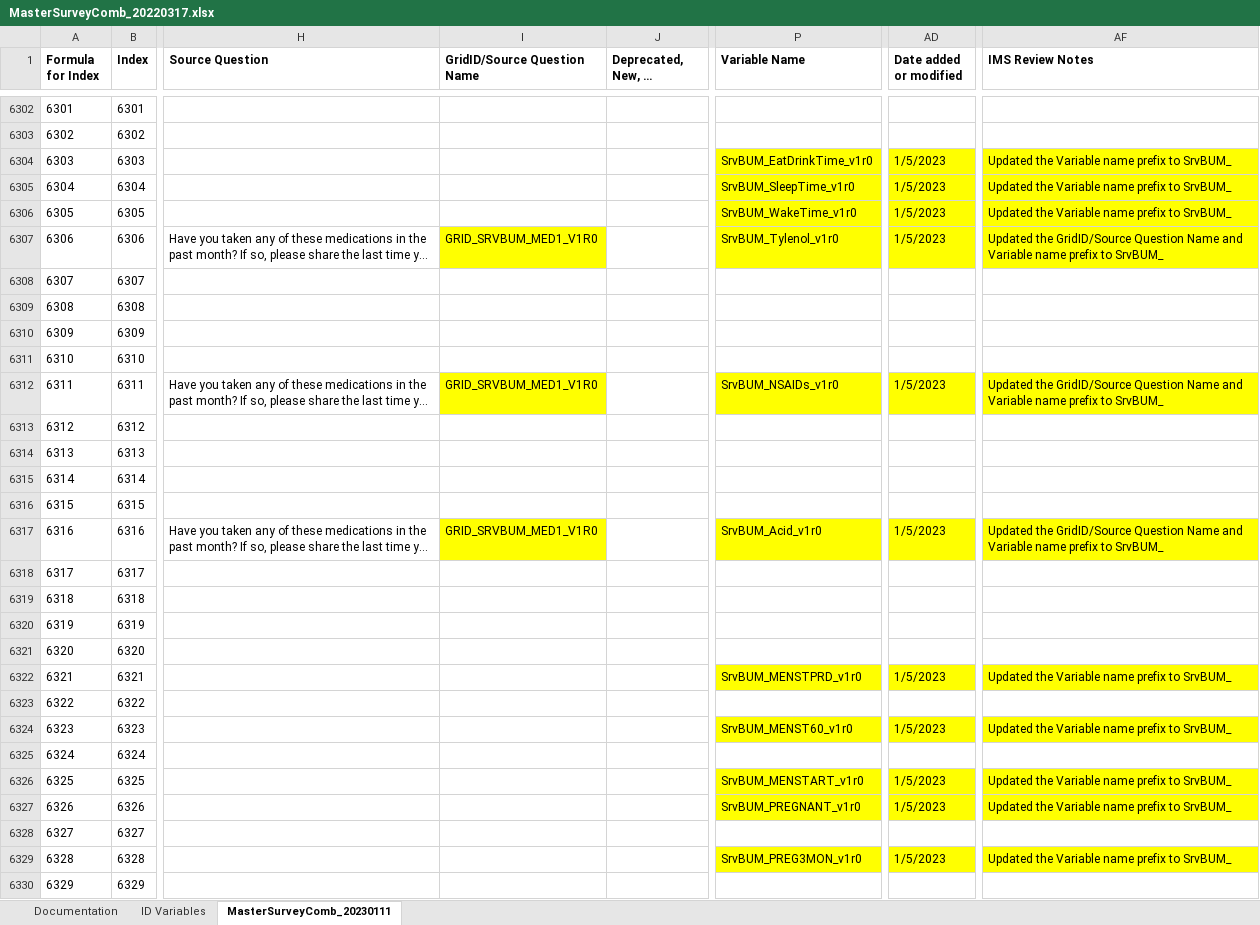
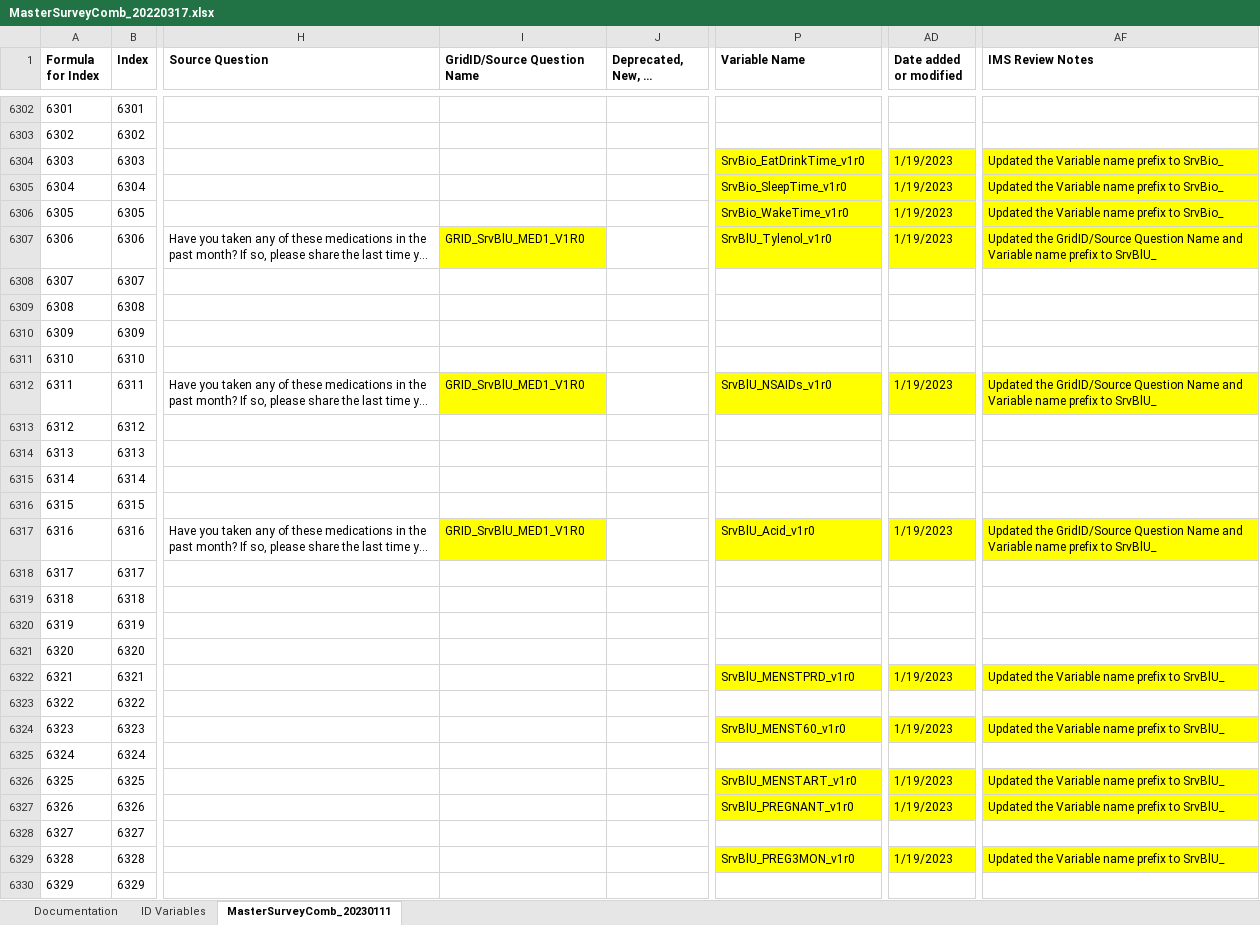
Before and after one commit to Analyticsphere/ConnectMasterAndSurveyCombinedDataDictionary, an Excel workbook: MasterSurveyComb_20220317.xlsx, sheet MasterSurveyComb_20230111, drawn as a sheet; only a part is shown, gaps mark what is left out; long unchanged cells end in …; values as stored, in another font and other column widths than the file's, no borders; the diff covers the shown part only; the diff names each change by its address in the sheet, - before the commit and + after, or states it on an @@ line.

```diff
--- a/MasterSurveyComb_20220317.xlsx (sheet MasterSurveyComb_20230111)
+++ b/MasterSurveyComb_20220317.xlsx (sheet MasterSurveyComb_20230111)
-P6304 (Variable Name): SrvBUM_EatDrinkTime_v1r0
+P6304 (Variable Name): SrvBio_EatDrinkTime_v1r0
-AD6304:AD6307 (Date added or modified): 1/5/2023
+AD6304:AD6307 (Date added or modified): 1/19/2023
-AF6304:AF6306 (IMS Review Notes): Updated the Variable name prefix to SrvBUM_
+AF6304:AF6306 (IMS Review Notes): Updated the Variable name prefix to SrvBio_
-P6305 (Variable Name): SrvBUM_SleepTime_v1r0
+P6305 (Variable Name): SrvBio_SleepTime_v1r0
-P6306 (Variable Name): SrvBUM_WakeTime_v1r0
+P6306 (Variable Name): SrvBio_WakeTime_v1r0
-I6307 (GridID/Source Question Name): GRID_SRVBUM_MED1_V1R0
+I6307 (GridID/Source Question Name): GRID_SrvBlU_MED1_V1R0
-P6307 (Variable Name): SrvBUM_Tylenol_v1r0
+P6307 (Variable Name): SrvBlU_Tylenol_v1r0
-AF6307 (IMS Review Notes): …prefix to SrvBUM_
+AF6307 (IMS Review Notes): …prefix to SrvBlU_
-I6312 (GridID/Source Question Name): GRID_SRVBUM_MED1_V1R0
+I6312 (GridID/Source Question Name): GRID_SrvBlU_MED1_V1R0
-P6312 (Variable Name): SrvBUM_NSAIDs_v1r0
+P6312 (Variable Name): SrvBlU_NSAIDs_v1r0
-AD6312 (Date added or modified): 1/5/2023
+AD6312 (Date added or modified): 1/19/2023
-AF6312 (IMS Review Notes): …prefix to SrvBUM_
+AF6312 (IMS Review Notes): …prefix to SrvBlU_
-I6317 (GridID/Source Question Name): GRID_SRVBUM_MED1_V1R0
+I6317 (GridID/Source Question Name): GRID_SrvBlU_MED1_V1R0
-P6317 (Variable Name): SrvBUM_Acid_v1r0
+P6317 (Variable Name): SrvBlU_Acid_v1r0
-AD6317 (Date added or modified): 1/5/2023
+AD6317 (Date added or modified): 1/19/2023
-AF6317 (IMS Review Notes): …prefix to SrvBUM_
+AF6317 (IMS Review Notes): …prefix to SrvBlU_
-P6322 (Variable Name): SrvBUM_MENSTPRD_v1r0
+P6322 (Variable Name): SrvBlU_MENSTPRD_v1r0
-AD6322 (Date added or modified): 1/5/2023
+AD6322 (Date added or modified): 1/19/2023
-AF6322 (IMS Review Notes): Updated the Variable name prefix to SrvBUM_
+AF6322 (IMS Review Notes): Updated the Variable name prefix to SrvBlU_
-P6324 (Variable Name): SrvBUM_MENST60_v1r0
+P6324 (Variable Name): SrvBlU_MENST60_v1r0
-AD6324 (Date added or modified): 1/5/2023
+AD6324 (Date added or modified): 1/19/2023
-AF6324 (IMS Review Notes): Updated the Variable name prefix to SrvBUM_
+AF6324 (IMS Review Notes): Updated the Variable name prefix to SrvBlU_
-P6326 (Variable Name): SrvBUM_MENSTART_v1r0
+P6326 (Variable Name): SrvBlU_MENSTART_v1r0
-AD6326:AD6327 (Date added or modified): 1/5/2023
+AD6326:AD6327 (Date added or modified): 1/19/2023
-AF6326:AF6327 (IMS Review Notes): Updated the Variable name prefix to SrvBUM_
+AF6326:AF6327 (IMS Review Notes): Updated the Variable name prefix to SrvBlU_
-P6327 (Variable Name): SrvBUM_PREGNANT_v1r0
+P6327 (Variable Name): SrvBlU_PREGNANT_v1r0
-P6329 (Variable Name): SrvBUM_PREG3MON_v1r0
+P6329 (Variable Name): SrvBlU_PREG3MON_v1r0
-AD6329 (Date added or modified): 1/5/2023
+AD6329 (Date added or modified): 1/19/2023
-AF6329 (IMS Review Notes): Updated the Variable name prefix to SrvBUM_
+AF6329 (IMS Review Notes): Updated the Variable name prefix to SrvBlU_
```
Also changed, not shown: 704 edited cells and cell formats elsewhere in this sheet, sheet Documentation.
